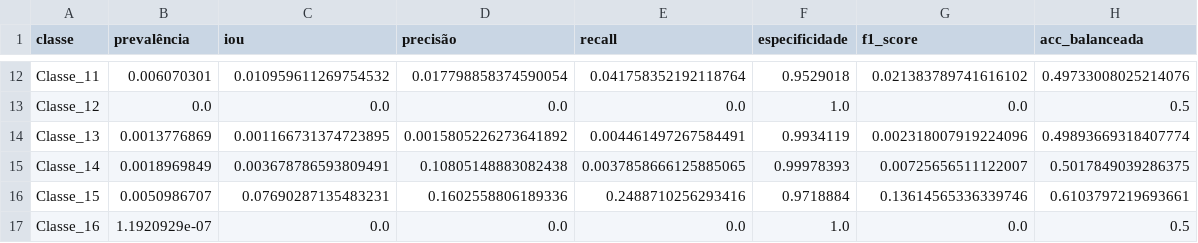
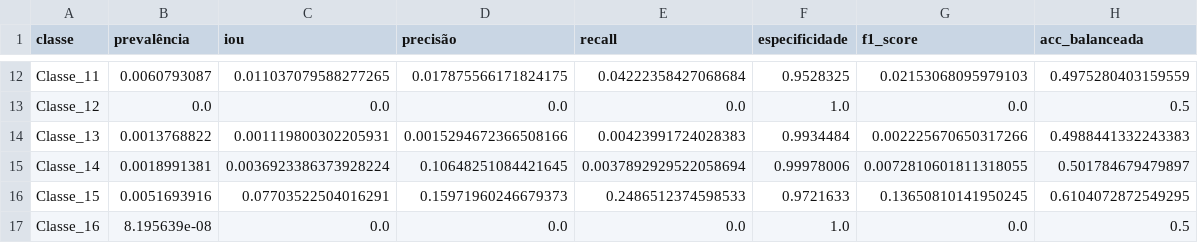
Before and after one commit to rpgouveia/pucpr_pibiti_semantic_segmentation, a CSV file: resultados_multilabel/metricas_binarias_por_classe.csv, drawn as a sheet; only a part is shown, gaps mark what is left out; the diff covers the shown part only; the diff names each change by its address in the sheet, - before the commit and + after, or states it on an @@ line.

```diff
--- a/resultados_multilabel/metricas_binarias_por_classe.csv
+++ b/resultados_multilabel/metricas_binarias_por_classe.csv
-B12 (prevalência): 0.006070301
+B12 (prevalência): 0.0060793087
-C12 (iou): 0.010959611269754532
+C12 (iou): 0.011037079588277265
-D12 (precisão): 0.017798858374590054
+D12 (precisão): 0.017875566171824175
-E12 (recall): 0.041758352192118764
+E12 (recall): 0.04222358427068684
-F12 (especificidade): 0.9529018
+F12 (especificidade): 0.9528325
-G12 (f1_score): 0.021383789741616102
+G12 (f1_score): 0.02153068095979103
-H12 (acc_balanceada): 0.49733008025214076
+H12 (acc_balanceada): 0.4975280403159559
-B14 (prevalência): 0.0013776869
+B14 (prevalência): 0.0013768822
-C14 (iou): 0.001166731374723895
+C14 (iou): 0.001119800302205931
-D14 (precisão): 0.0015805226273641892
+D14 (precisão): 0.0015294672366508166
-E14 (recall): 0.004461497267584491
+E14 (recall): 0.00423991724028383
-F14 (especificidade): 0.9934119
+F14 (especificidade): 0.9934484
-G14 (f1_score): 0.002318007919224096
+G14 (f1_score): 0.002225670650317266
-H14 (acc_balanceada): 0.49893669318407774
+H14 (acc_balanceada): 0.4988441332243383
-B15 (prevalência): 0.0018969849
+B15 (prevalência): 0.0018991381
-C15 (iou): 0.003678786593809491
+C15 (iou): 0.0036923386373928224
-D15 (precisão): 0.10805148883082438
+D15 (precisão): 0.10648251084421645
-E15 (recall): 0.0037858666125885065
+E15 (recall): 0.0037892929522058694
-F15 (especificidade): 0.99978393
+F15 (especificidade): 0.99978006
-G15 (f1_score): 0.00725656511122007
+G15 (f1_score): 0.0072810601811318055
-H15 (acc_balanceada): 0.5017849039286375
+H15 (acc_balanceada): 0.501784679479897
-B16 (prevalência): 0.0050986707
+B16 (prevalência): 0.0051693916
-C16 (iou): 0.07690287135483231
+C16 (iou): 0.07703522504016291
-D16 (precisão): 0.1602558806189336
+D16 (precisão): 0.15971960246679373
-E16 (recall): 0.2488710256293416
+E16 (recall): 0.2486512374598533
-F16 (especificidade): 0.9718884
+F16 (especificidade): 0.9721633
-G16 (f1_score): 0.13614565336339746
+G16 (f1_score): 0.13650810141950245
-H16 (acc_balanceada): 0.6103797219693661
+H16 (acc_balanceada): 0.6104072872549295
-B17 (prevalência): 1.1920929e-07
+B17 (prevalência): 8.195639e-08
```
Also changed, not shown: 55 edited cells elsewhere in this file, resultados_multilabel/metricas_multilabel.csv, 8 other files.
